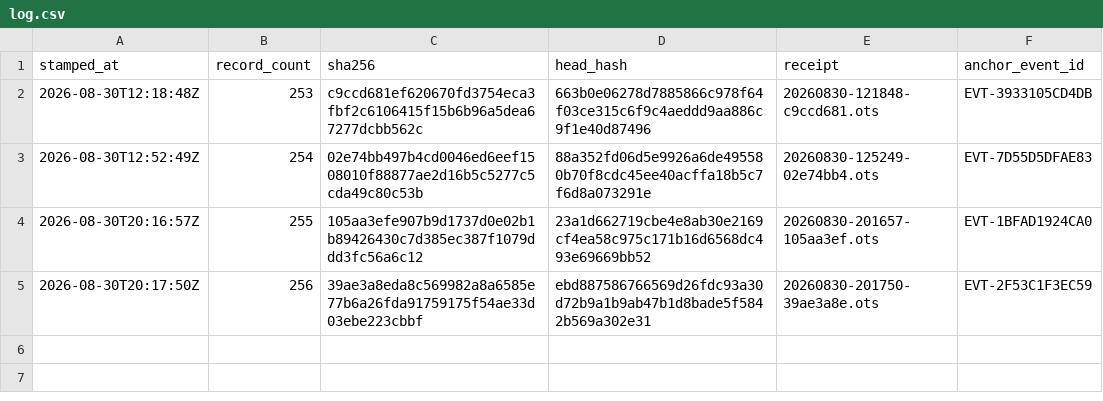
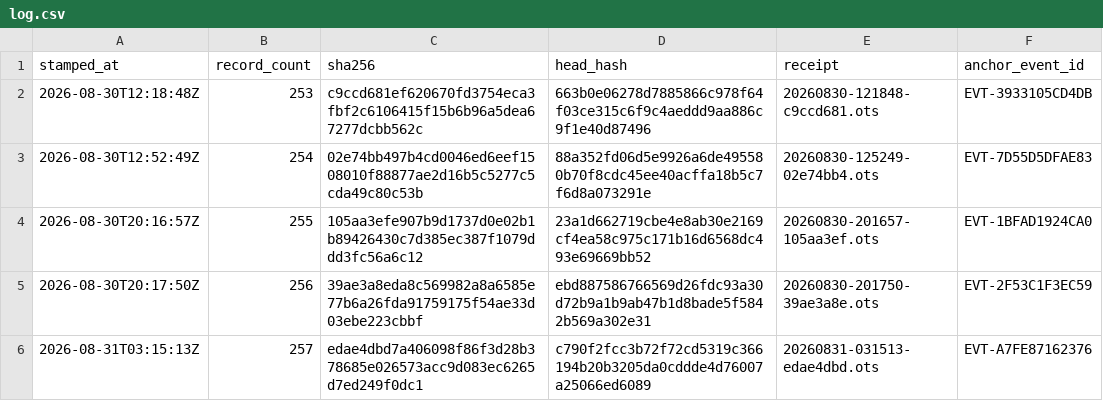
Before and after one commit to TeamSimplex/franklin-ledger, a CSV file: anchors/log.csv, drawn as a sheet.

Commit message:
anchor 257 records at edae4dbd7a40

```diff
--- a/anchors/log.csv
+++ b/anchors/log.csv
@@ -5 +5,2 @@ stamped_at,record_count,sha256,head_hash,receipt,anchor_event_id
 2026-08-30T20:17:50Z,256,39ae3a8eda8c569982a8a6585e77b6a26fda91759175f54ae33d03ebe223cbbf,ebd887586766569d26fdc93a30d72b9a1b9ab47b1d8bade5f5842b569a302e31,20260830-201750-39ae3a8e.ots,EVT-2F53C1F3EC59
+2026-08-31T03:15:13Z,257,edae4dbd7a406098f86f3d28b378685e026573acc9d083ec6265d7ed249f0dc1,c790f2fcc3b72f72cd5319c366194b20b3205da0cddde4d76007a25066ed6089,20260831-031513-edae4dbd.ots,EVT-A7FE87162376
```
Also changed, not shown: 6 other files.
